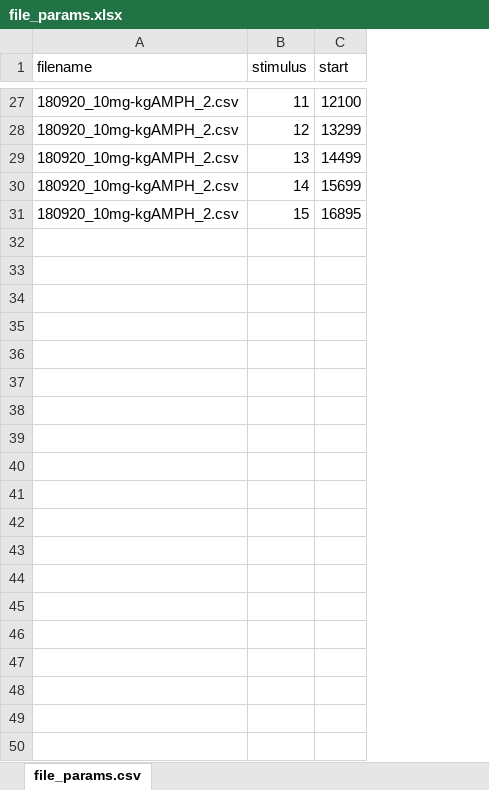
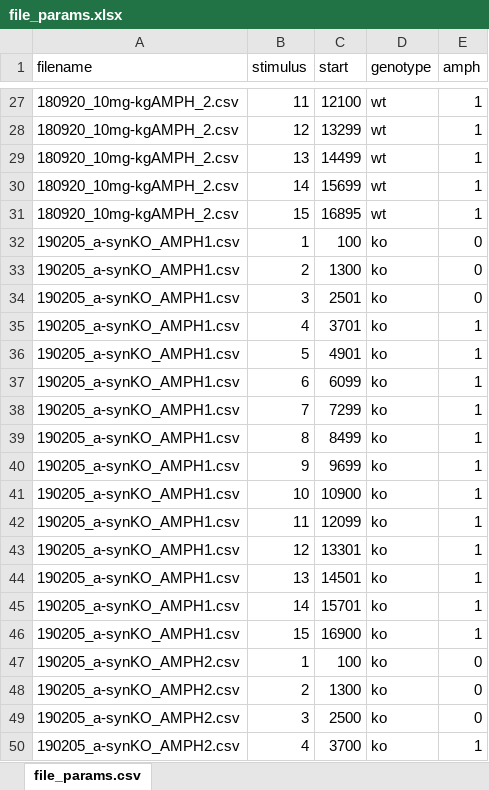
Before and after one commit to pnojai/rwalk, an Excel workbook: scripts/file_params.xlsx, sheet file_params.csv, drawn as a sheet; only a part is shown, gaps mark what is left out; values as stored, in another font and other column widths than the file's, no borders; the diff covers the shown part only; the diff names each change by its address in the sheet, - before the commit and + after, or states it on an @@ line.

```diff
--- a/scripts/file_params.xlsx (sheet file_params.csv)
+++ b/scripts/file_params.xlsx (sheet file_params.csv)
+column D (genotype), rows 27-31: all wt
+column E (amph), rows 27-31: all 1
+row 32: 190205_a-synKO_AMPH1.csv | 1 | 100 | ko | 0
+row 33: 190205_a-synKO_AMPH1.csv | 2 | 1300 | ko | 0
+row 34: 190205_a-synKO_AMPH1.csv | 3 | 2501 | ko | 0
+row 35: 190205_a-synKO_AMPH1.csv | 4 | 3701 | ko | 1
+row 36: 190205_a-synKO_AMPH1.csv | 5 | 4901 | ko | 1
+row 37: 190205_a-synKO_AMPH1.csv | 6 | 6099 | ko | 1
+row 38: 190205_a-synKO_AMPH1.csv | 7 | 7299 | ko | 1
+row 39: 190205_a-synKO_AMPH1.csv | 8 | 8499 | ko | 1
+row 40: 190205_a-synKO_AMPH1.csv | 9 | 9699 | ko | 1
+row 41: 190205_a-synKO_AMPH1.csv | 10 | 10900 | ko | 1
+row 42: 190205_a-synKO_AMPH1.csv | 11 | 12099 | ko | 1
+row 43: 190205_a-synKO_AMPH1.csv | 12 | 13301 | ko | 1
+row 44: 190205_a-synKO_AMPH1.csv | 13 | 14501 | ko | 1
+row 45: 190205_a-synKO_AMPH1.csv | 14 | 15701 | ko | 1
+row 46: 190205_a-synKO_AMPH1.csv | 15 | 16900 | ko | 1
+row 47: 190205_a-synKO_AMPH2.csv | 1 | 100 | ko | 0
+row 48: 190205_a-synKO_AMPH2.csv | 2 | 1300 | ko | 0
+row 49: 190205_a-synKO_AMPH2.csv | 3 | 2500 | ko | 0
+row 50: 190205_a-synKO_AMPH2.csv | 4 | 3700 | ko | 1
```
Also changed, not shown: 11 added rows elsewhere in this sheet, 2 other files.
